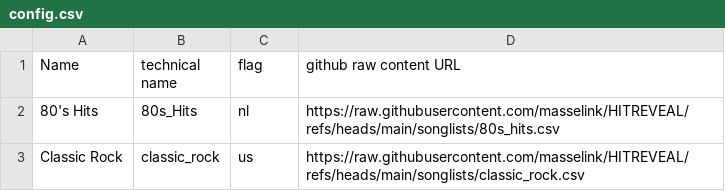
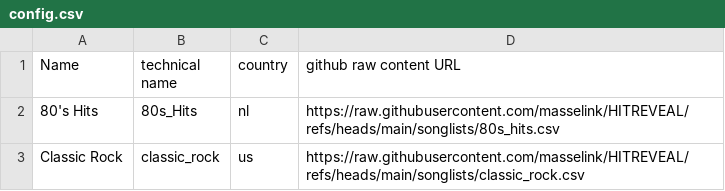
Before and after one commit to masselink/HITREVEAL-Songs, a CSV file: songlists/config.csv, drawn as a sheet.

Commit message:
Update config.csv

```diff
--- a/songlists/config.csv
+++ b/songlists/config.csv
@@ -1,2 +1,2 @@
-Name, technical name, flag, github raw content URL
+Name, technical name, country, github raw content URL
 80's Hits, 80s_Hits, nl, https://raw.githubusercontent.com/masselink/HITREVEAL/refs/heads/main/songlists/80s_hits.csv
```
